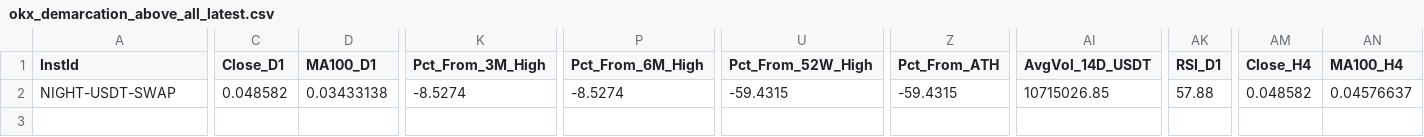
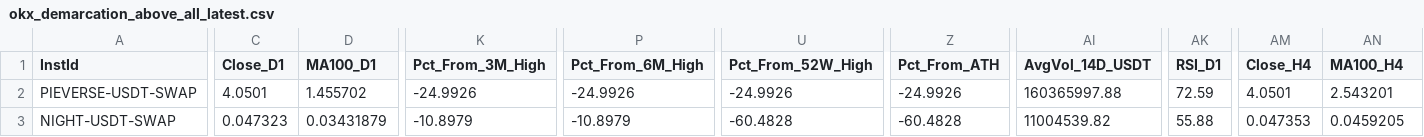
Before and after one commit to greatcyan/NoMoreOverwhelm, a CSV file: data/okx_demarcation_above_all_latest.csv, drawn as a sheet; only a part is shown, gaps mark what is left out; addresses are those after the commit; rows hold the shown columns only; the diff covers the shown part only; the diff names each change by its address in the sheet, - before the commit and + after, or states it on an @@ line.

```diff
--- a/data/okx_demarcation_above_all_latest.csv
+++ b/data/okx_demarcation_above_all_latest.csv
+row 2: PIEVERSE-USDT-SWAP | 4.0501 | 1.455702 | -24.9926 | -24.9926 | -24.9926 | -24.9926 | 160365997.88 | 72.59 | 4.0501 | 2.543201
-C3 (Close_D1): 0.048582
+C3 (Close_D1): 0.047323
-D3 (MA100_D1): 0.03433138
+D3 (MA100_D1): 0.03431879
-K3 (Pct_From_3M_High): -8.5274
+K3 (Pct_From_3M_High): -10.8979
-P3 (Pct_From_6M_High): -8.5274
+P3 (Pct_From_6M_High): -10.8979
-U3 (Pct_From_52W_High): -59.4315
+U3 (Pct_From_52W_High): -60.4828
-Z3 (Pct_From_ATH): -59.4315
+Z3 (Pct_From_ATH): -60.4828
-AI3 (AvgVol_14D_USDT): 10715026.85
+AI3 (AvgVol_14D_USDT): 11004539.82
-AK3 (RSI_D1): 57.88
+AK3 (RSI_D1): 55.88
-AM3 (Close_H4): 0.048582
+AM3 (Close_H4): 0.047353
-AN3 (MA100_H4): 0.04576637
+AN3 (MA100_H4): 0.0459205
```
Also changed, not shown: 15 edited cells elsewhere in this file, data/okx_demarcation_latest.csv, data/okx_demarcation_scan_2026-11-26.csv.
